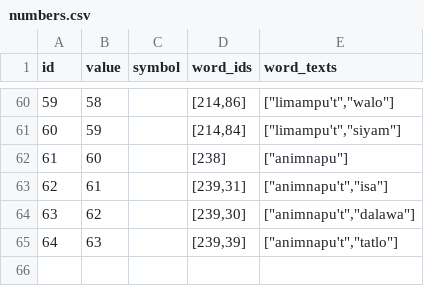
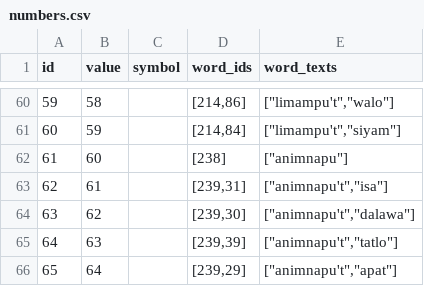
Before and after one commit to elimu-ai/webapp, a CSV file: src/main/resources/db/content_TEST/fil/numbers.csv, drawn as a sheet; only a part is shown, gaps mark what is left out; the diff names each change by its address in the sheet, - before the commit and + after, or states it on an @@ line.

```diff
--- a/src/main/resources/db/content_TEST/fil/numbers.csv
+++ b/src/main/resources/db/content_TEST/fil/numbers.csv
+row 66: 65 | 64 |  | [239,29] | ["animnapu't","apat"]
```
Also changed, not shown: src/main/resources/db/content_TEST/fil/allophones.csv, src/main/resources/db/content_TEST/fil/emojis.csv, 3 other files.
